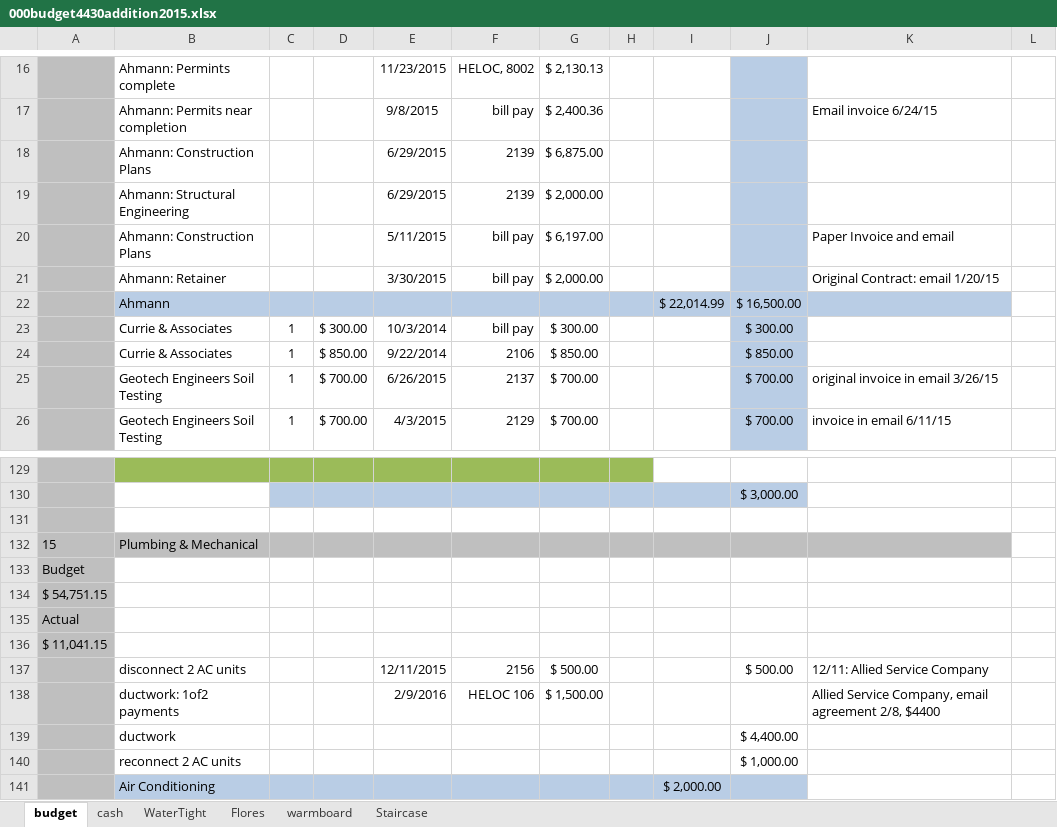
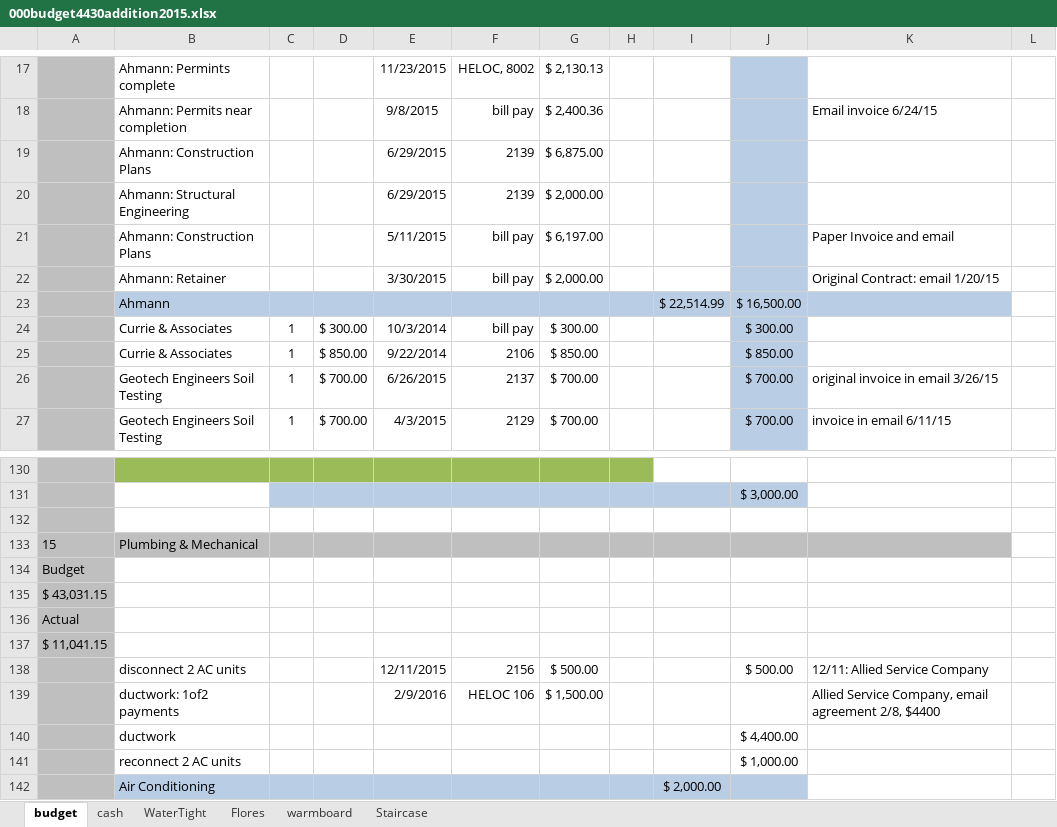
Before and after one commit to digideskio/brandon-gallas.github.io, an Excel workbook: 000house/20140216 Porch and Master Bath/000budget4430addition2015.xlsx, sheet budget, drawn as a sheet; only a part is shown, gaps mark what is left out; values as stored, in another font and other column widths than the file's, no borders; addresses are those after the commit; the diff covers the shown part only; the diff names each change by its address in the sheet, - before the commit and + after, or states it on an @@ line.

```diff
--- a/000house/20140216 Porch and Master Bath/000budget4430addition2015.xlsx (sheet budget)
+++ b/000house/20140216 Porch and Master Bath/000budget4430addition2015.xlsx (sheet budget)
-I23: $ 22,014.99
+I23: $ 22,514.99
-A135: $ 54,751.15
+A135: $ 43,031.15
```
Also changed, not shown: 2 added rows and 7 edited cells elsewhere in this sheet, formulas that keep their value, 14 other files.
